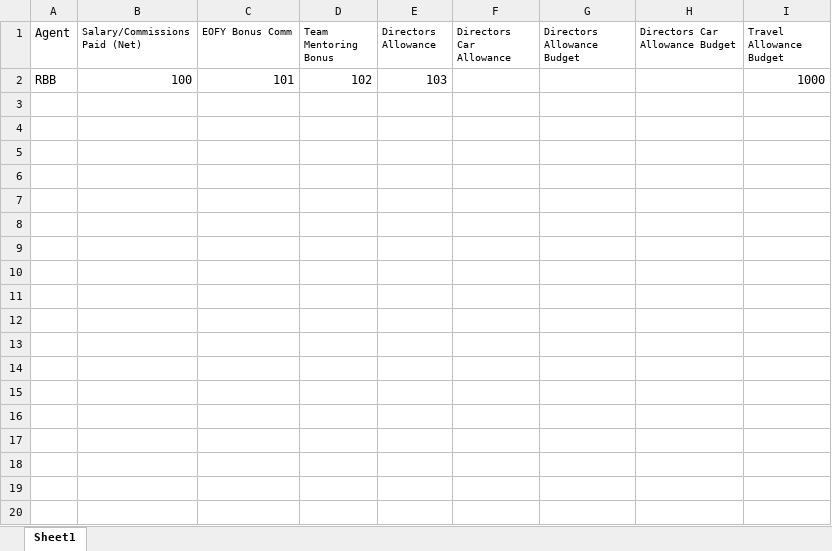
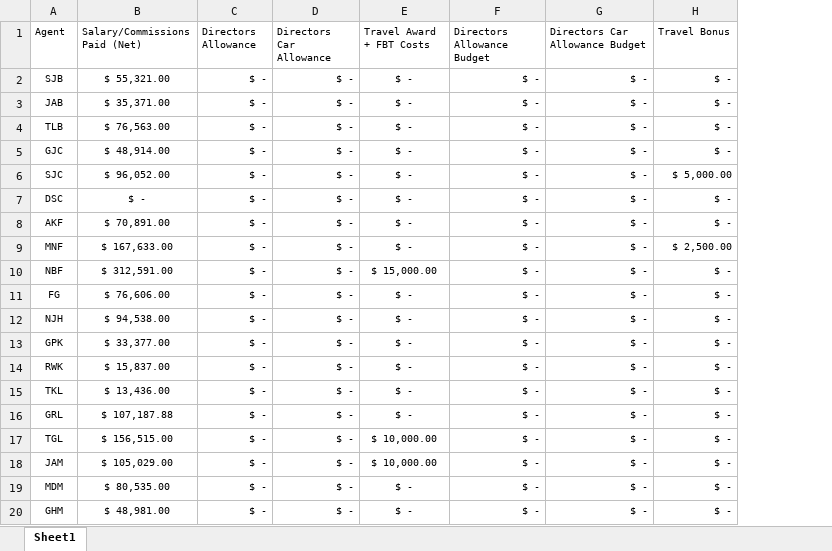
Before and after one commit to dancingfire/Paymaker, an Excel workbook: admin/upload.xlsx, sheet Sheet1, drawn as a sheet; only a part is shown; values as stored, in another font and other column widths than the file's, no borders; removed rows and columns are numbered as before the commit, all else as after; the diff covers the shown part only; the diff names each change by its address in the sheet, - before the commit and + after, or states it on an @@ line.

```diff
--- a/admin/upload.xlsx (sheet Sheet1)
+++ b/admin/upload.xlsx (sheet Sheet1)
-column C (EOFY Bonus Comm), empty
-column D (Team Mentoring Bonus), empty
+column E (Travel Award + FBT Costs), empty
-column I (Travel Allowance Budget), empty
+column H (Travel Bonus), empty
@@ A1 text size: smaller @@
-row 2: RBB | 100 | 101 | 102 | 103 |  |  |  | 1000
+row 2: SJB | $ 55,321.00 | $ - | $ - | $ - | $ - | $ - | $ -
+row 3: JAB | $ 35,371.00 | $ - | $ - | $ - | $ - | $ - | $ -
+row 4: TLB | $ 76,563.00 | $ - | $ - | $ - | $ - | $ - | $ -
+row 5: GJC | $ 48,914.00 | $ - | $ - | $ - | $ - | $ - | $ -
+row 6: SJC | $ 96,052.00 | $ - | $ - | $ - | $ - | $ - | $ 5,000.00
+row 7: DSC | $ - | $ - | $ - | $ - | $ - | $ - | $ -
+row 8: AKF | $ 70,891.00 | $ - | $ - | $ - | $ - | $ - | $ -
+row 9: MNF | $ 167,633.00 | $ - | $ - | $ - | $ - | $ - | $ 2,500.00
+row 10: NBF | $ 312,591.00 | $ - | $ - | $ 15,000.00 | $ - | $ - | $ -
+row 11: FG | $ 76,606.00 | $ - | $ - | $ - | $ - | $ - | $ -
+row 12: NJH | $ 94,538.00 | $ - | $ - | $ - | $ - | $ - | $ -
+row 13: GPK | $ 33,377.00 | $ - | $ - | $ - | $ - | $ - | $ -
+row 14: RWK | $ 15,837.00 | $ - | $ - | $ - | $ - | $ - | $ -
+row 15: TKL | $ 13,436.00 | $ - | $ - | $ - | $ - | $ - | $ -
+row 16: GRL | $ 107,187.88 | $ - | $ - | $ - | $ - | $ - | $ -
+row 17: TGL | $ 156,515.00 | $ - | $ - | $ 10,000.00 | $ - | $ - | $ -
+row 18: JAM | $ 105,029.00 | $ - | $ - | $ 10,000.00 | $ - | $ - | $ -
+row 19: MDM | $ 80,535.00 | $ - | $ - | $ - | $ - | $ - | $ -
+row 20: GHM | $ 48,981.00 | $ - | $ - | $ - | $ - | $ - | $ -
```
Also changed, not shown: 34 added rows elsewhere in this sheet, 7 other files.
